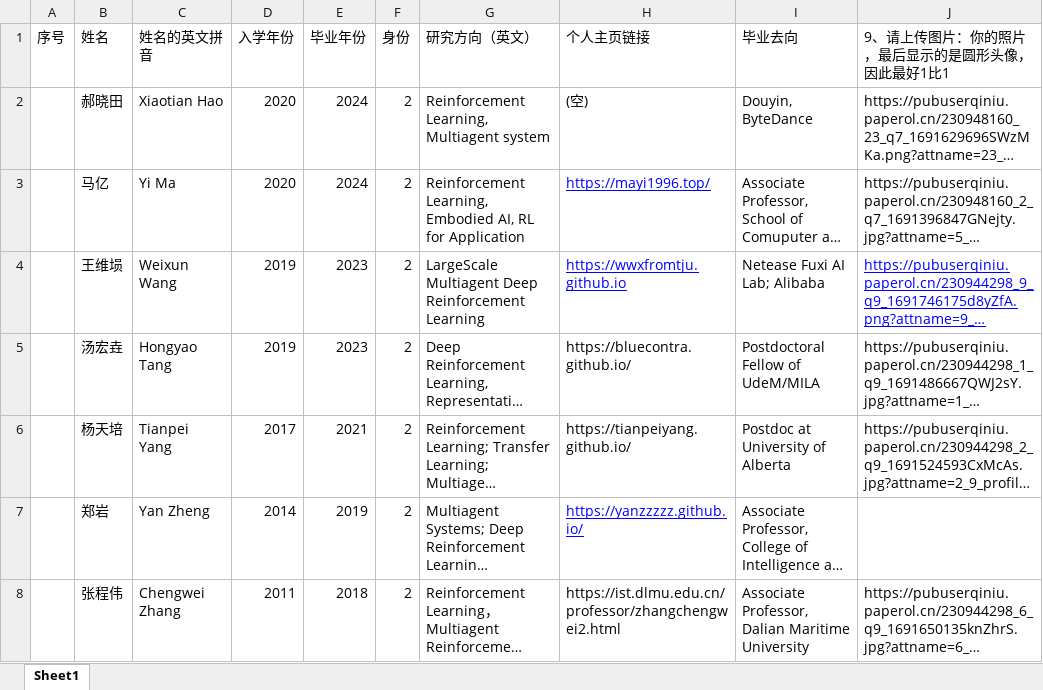
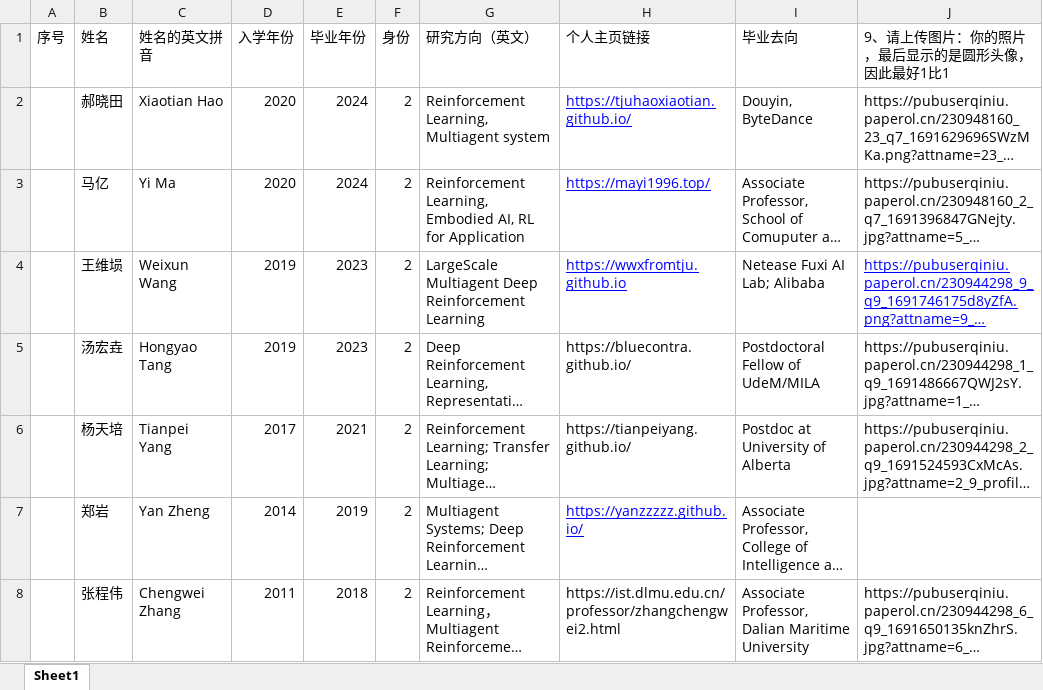
Before and after one commit to TJU-DRL-LAB/rl.beiyang.ren, an Excel workbook: _site/script/alumni_info_phd.xlsx, sheet Sheet1, drawn as a sheet; long unchanged cells end in …; values as stored, in another font and other column widths than the file's, no borders; the diff names each change by its address in the sheet, - before the commit and + after, or states it on an @@ line.

```diff
--- a/_site/script/alumni_info_phd.xlsx (sheet Sheet1)
+++ b/_site/script/alumni_info_phd.xlsx (sheet Sheet1)
-H2 (个人主页链接): (空)
+H2 (个人主页链接): https://tjuhaoxiaotian.github.io/
@@ H2 underline: off → on, text colour: black → #0000FF @@
```
Also changed, not shown: script/alumni_info_phd.xlsx, 3 other files.
